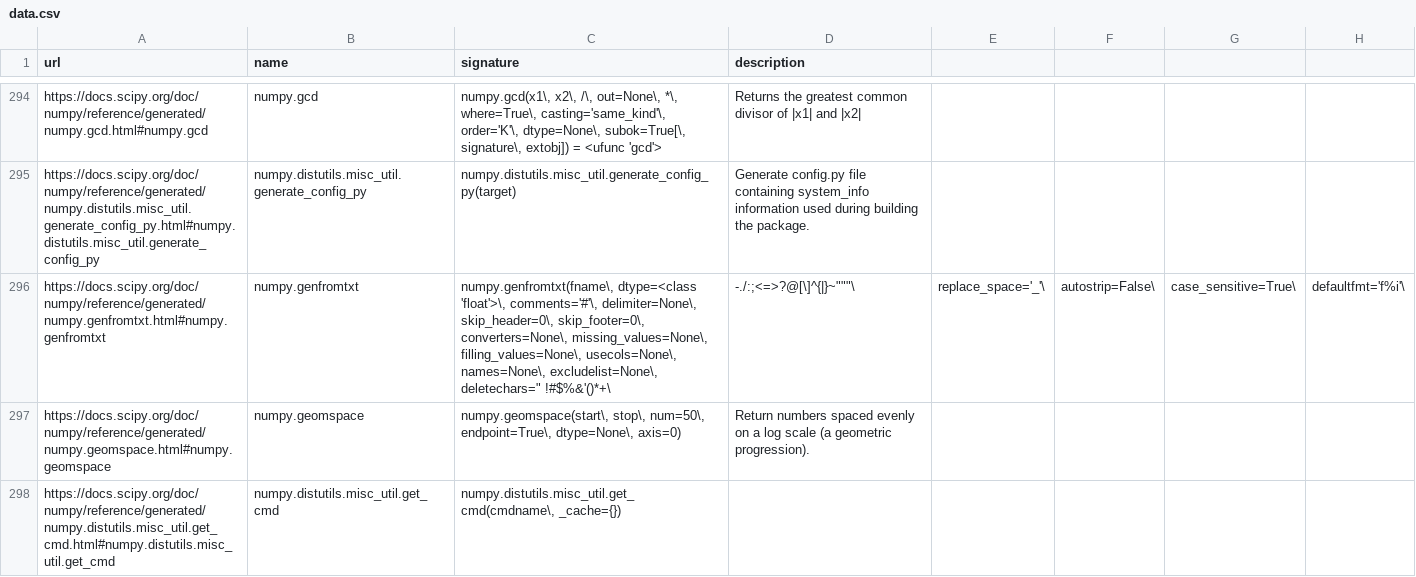
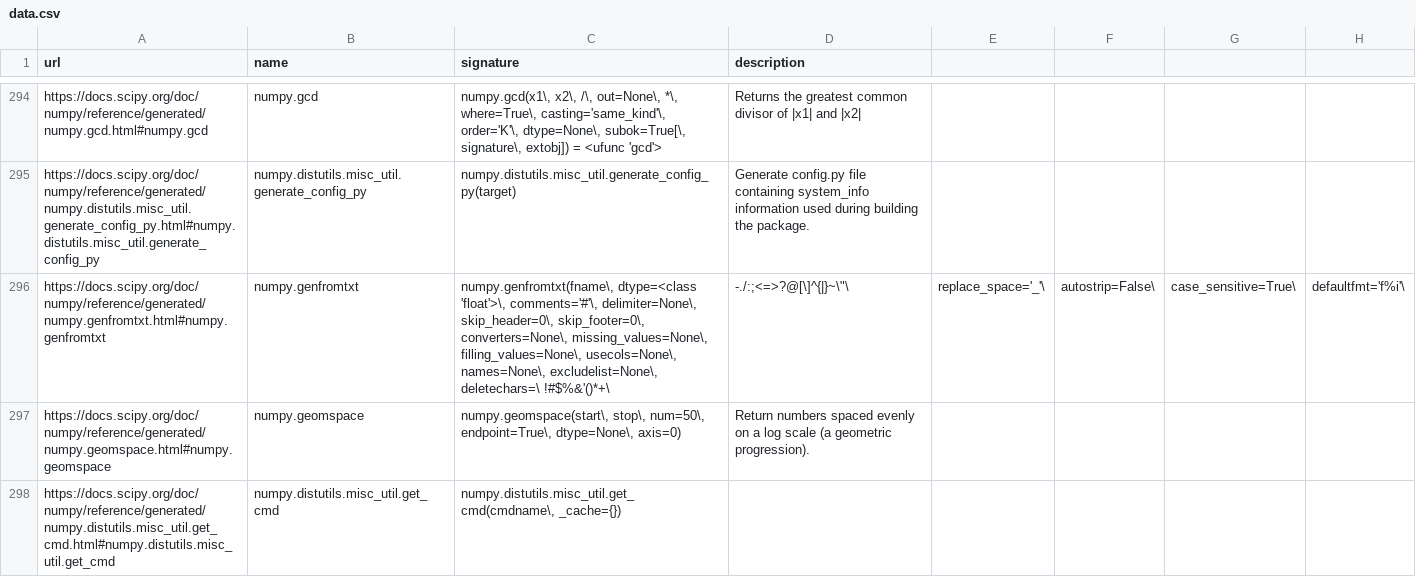
Before and after one commit to kgryte/numerical-library-apis, a CSV file: examples/numpy/data.csv, drawn as a sheet; only a part is shown, gaps mark what is left out; the diff names each change by its address in the sheet, - before the commit and + after, or states it on an @@ line.

```diff
--- a/examples/numpy/data.csv
+++ b/examples/numpy/data.csv
-C296 (signature): …names=None\, excludelist=None\, deletechars=" !#$%&'()*+\
+C296 (signature): …names=None\, excludelist=None\, deletechars=\ !#$%&'()*+\
-D296 (description): -./:;<=>?@[\]^{|}~"""\
+D296 (description): -./:;<=>?@[\]^{|}~\"\
```
Also changed, not shown: 1 other file.
